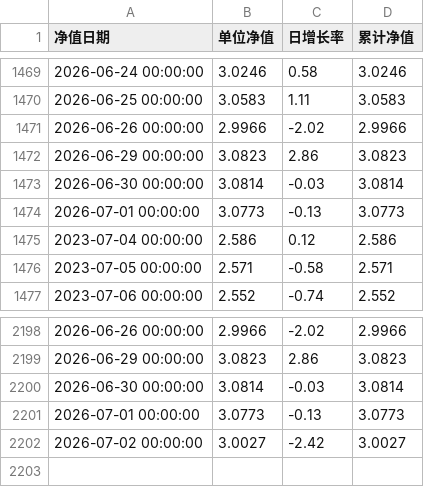
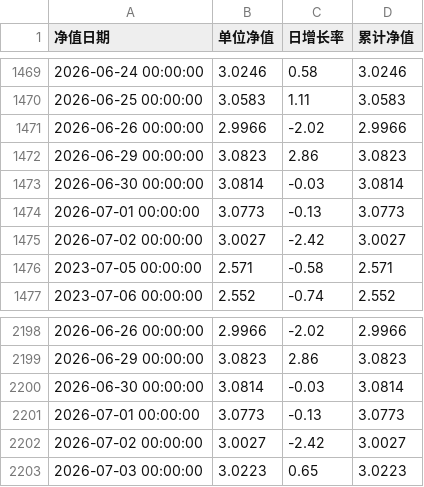
Before and after one commit to Yummy-He/fund-ai, a CSV file: data/nav/510050.csv, drawn as a sheet; only a part is shown, gaps mark what is left out.

```diff
--- a/data/nav/510050.csv
+++ b/data/nav/510050.csv
@@ -1474,3 +1474,3 @@
 2026-07-01 00:00:00,3.0773,-0.13,3.0773
-2023-07-04 00:00:00,2.586,0.12,2.586
+2026-07-02 00:00:00,3.0027,-2.42,3.0027
 2023-07-05 00:00:00,2.571,-0.58,2.571
@@ -2202 +2202,2 @@
 2026-07-02 00:00:00,3.0027,-2.42,3.0027
+2026-07-03 00:00:00,3.0223,0.65,3.0223
```
Also changed, not shown: data/index/000016.csv, data/index/000300.csv, 11 other files.
